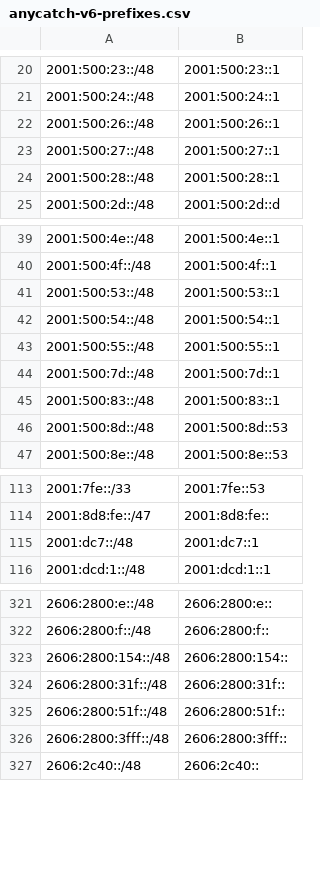
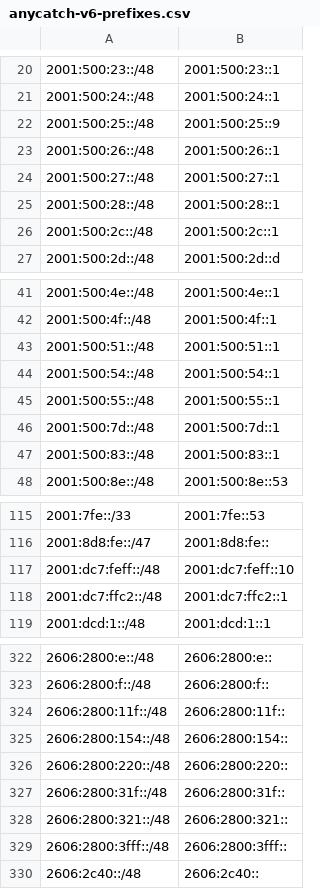
Before and after one commit to bgptools/anycast-prefixes, a CSV file: anycatch-v6-prefixes.csv, drawn as a sheet; only a part is shown, gaps mark what is left out; the diff covers the shown part only.

```diff
--- a/anycatch-v6-prefixes.csv
+++ b/anycatch-v6-prefixes.csv
@@ -21,2 +21,3 @@
 2001:500:24::/48,2001:500:24::1
+2001:500:25::/48,2001:500:25::9
 2001:500:26::/48,2001:500:26::1
@@ -24,2 +25,3 @@
 2001:500:28::/48,2001:500:28::1
+2001:500:2c::/48,2001:500:2c::1
 2001:500:2d::/48,2001:500:2d::d
@@ -40,3 +42,3 @@
 2001:500:4f::/48,2001:500:4f::1
-2001:500:53::/48,2001:500:53::1
+2001:500:51::/48,2001:500:51::1
 2001:500:54::/48,2001:500:54::1
@@ -45,3 +47,2 @@
 2001:500:83::/48,2001:500:83::1
-2001:500:8d::/48,2001:500:8d::53
 2001:500:8e::/48,2001:500:8e::53
@@ -114,3 +116,4 @@
 2001:8d8:fe::/47,2001:8d8:fe::
-2001:dc7::/48,2001:dc7::1
+2001:dc7:feff::/48,2001:dc7:feff::10
+2001:dc7:ffc2::/48,2001:dc7:ffc2::1
 2001:dcd:1::/48,2001:dcd:1::1
@@ -322,5 +323,7 @@
 2606:2800:f::/48,2606:2800:f::
+2606:2800:11f::/48,2606:2800:11f::
 2606:2800:154::/48,2606:2800:154::
+2606:2800:220::/48,2606:2800:220::
 2606:2800:31f::/48,2606:2800:31f::
-2606:2800:51f::/48,2606:2800:51f::
+2606:2800:321::/48,2606:2800:321::
 2606:2800:3fff::/48,2606:2800:3fff::
```
Also changed, not shown: 19 added rows, 21 removed rows and 27 edited cells elsewhere in this file, 1 other file.
